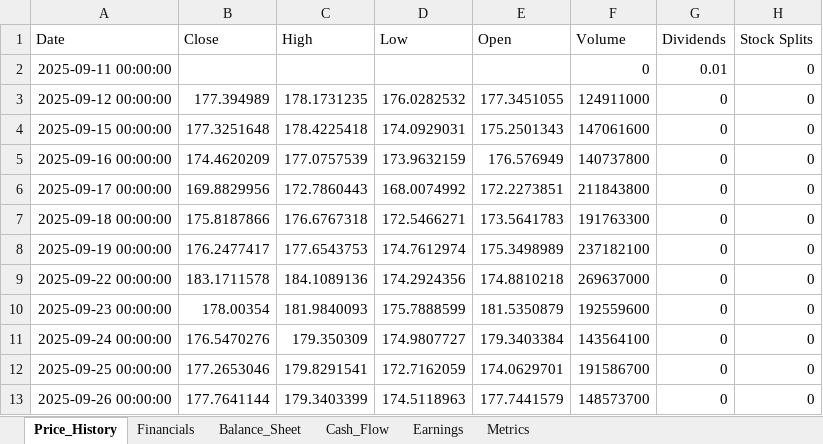
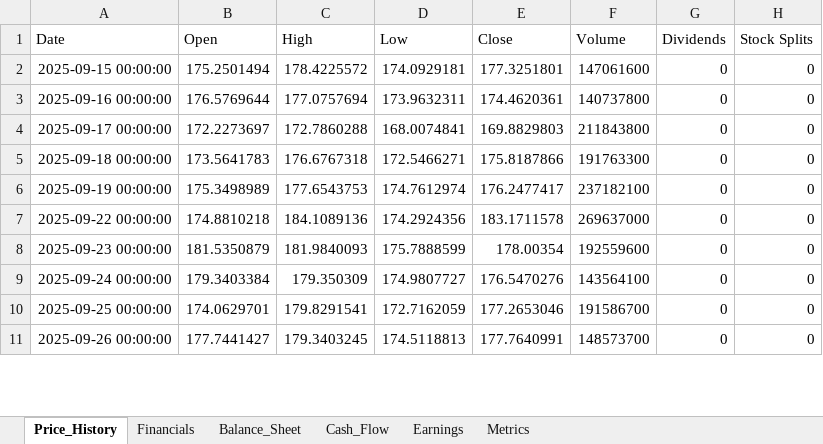
Before and after one commit to Jamesssurfer/StockResearch, an Excel workbook: data/NVDA_data.xlsx, sheet Price_History, drawn as a sheet; only a part is shown; values as stored, in another font and other column widths than the file's, no borders; removed rows and columns are numbered as before the commit, all else as after; the diff covers the shown part only; the diff names each change by its address in the sheet, - before the commit and + after, or states it on an @@ line.

Commit message:
Update NVDA data - 2026-09-15 14:15:12

```diff
--- a/data/NVDA_data.xlsx (sheet Price_History)
+++ b/data/NVDA_data.xlsx (sheet Price_History)
-B1: Close
+B1: Open
-E1: Open
+E1: Close
-row 2: 2025-09-11 00:00:00 |  |  |  |  | 0 | 0.01 | 0
-row 3: 2025-09-12 00:00:00 | 177.394989 | 178.1731235 | 176.0282532 | 177.3451055 | 124911000 | 0 | 0
-B2 (Open): 177.3251648
+B2 (Open): 175.2501494
-C2 (High): 178.4225418
+C2 (High): 178.4225572
-D2 (Low): 174.0929031
+D2 (Low): 174.0929181
-E2 (Close): 175.2501343
+E2 (Close): 177.3251801
-B3 (Open): 174.4620209
+B3 (Open): 176.5769644
-C3 (High): 177.0757539
+C3 (High): 177.0757694
-D3 (Low): 173.9632159
+D3 (Low): 173.9632311
-E3 (Close): 176.576949
+E3 (Close): 174.4620361
-B4 (Open): 169.8829956
+B4 (Open): 172.2273697
-C4 (High): 172.7860443
+C4 (High): 172.7860288
-D4 (Low): 168.0074992
+D4 (Low): 168.0074841
-E4 (Close): 172.2273851
+E4 (Close): 169.8829803
-B5 (Open): 175.8187866
+B5 (Open): 173.5641783
-E5 (Close): 173.5641783
+E5 (Close): 175.8187866
-B6 (Open): 176.2477417
+B6 (Open): 175.3498989
-E6 (Close): 175.3498989
+E6 (Close): 176.2477417
-B7 (Open): 183.1711578
+B7 (Open): 174.8810218
-E7 (Close): 174.8810218
+E7 (Close): 183.1711578
-B8 (Open): 178.00354
+B8 (Open): 181.5350879
-E8 (Close): 181.5350879
+E8 (Close): 178.00354
-B9 (Open): 176.5470276
+B9 (Open): 179.3403384
-E9 (Close): 179.3403384
+E9 (Close): 176.5470276
-B10 (Open): 177.2653046
+B10 (Open): 174.0629701
-E10 (Close): 174.0629701
+E10 (Close): 177.2653046
-B11 (Open): 177.7641144
+B11 (Open): 177.7441427
-C11 (High): 179.3403399
+C11 (High): 179.3403245
-D11 (Low): 174.5118963
+D11 (Low): 174.5118813
-E11 (Close): 177.7441579
+E11 (Close): 177.7640991
```
Also changed, not shown: 1 added row and 583 edited cells elsewhere in this sheet, sheet Metrics.
